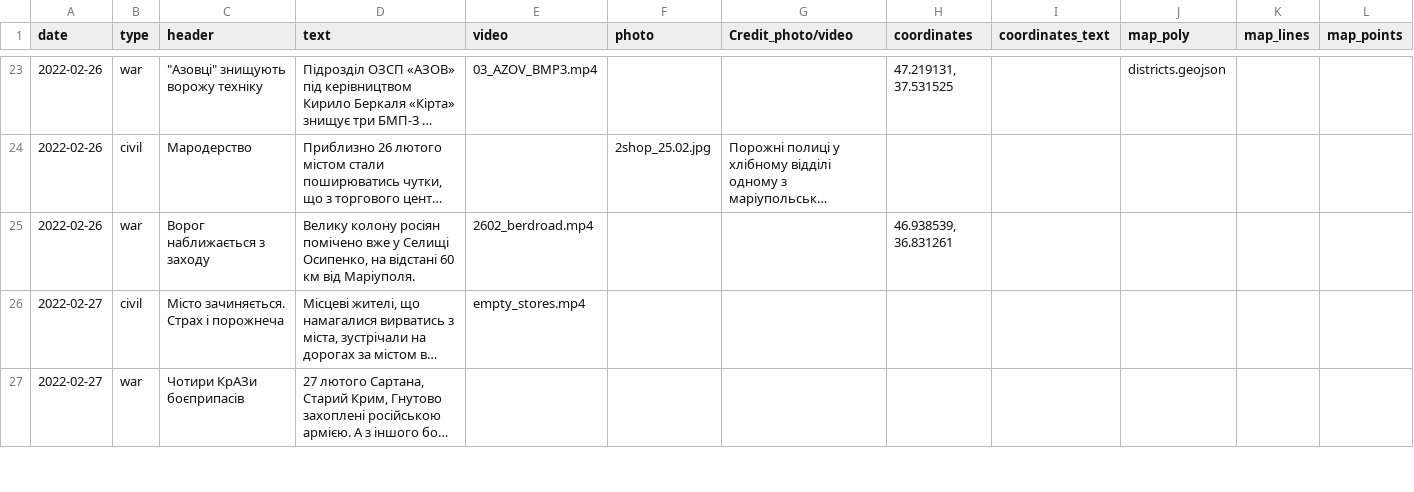
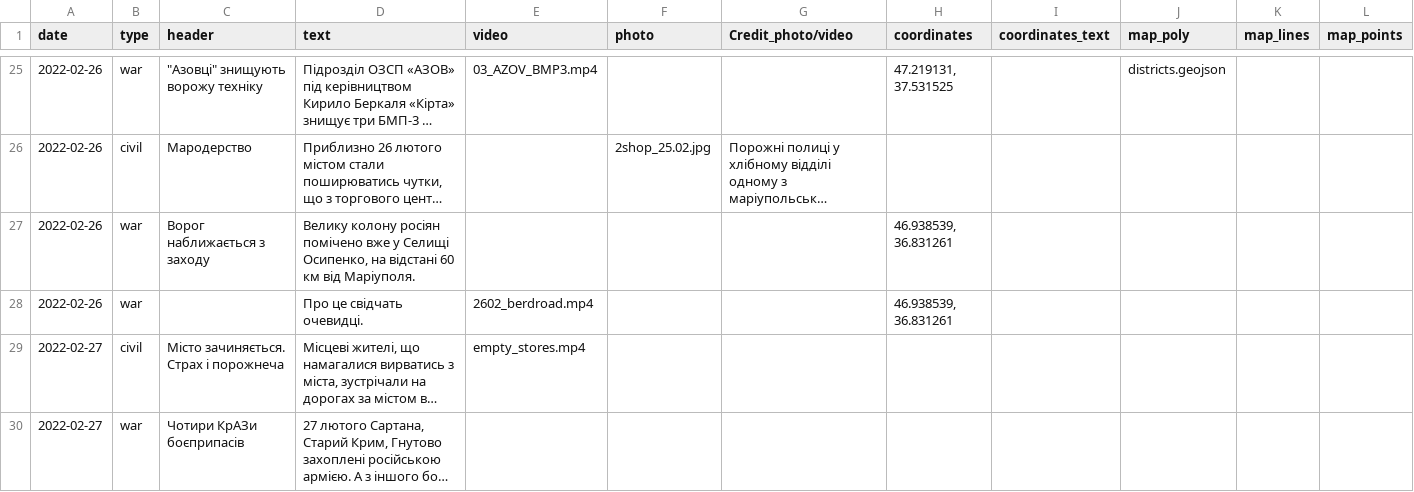
Before and after one commit to HubashovD/project_mariupol_chronicles, a CSV file: data/scenario.csv, drawn as a sheet; only a part is shown, gaps mark what is left out; long unchanged cells end in …; addresses are those after the commit; the diff covers the shown part only; the diff names each change by its address in the sheet, - before the commit and + after, or states it on an @@ line.

```diff
--- a/data/scenario.csv
+++ b/data/scenario.csv
-E27 (video): 2602_berdroad.mp4
+E27 (video): (empty)
+row 28: 2022-02-26 | war |  | Про це свідчать очевидці. | 2602_berdroad.mp4 |  |  | 46.938539, 36.831261
```
Also changed, not shown: 3 added rows and 7 edited cells elsewhere in this file, data/data.csv, 4 other files.
